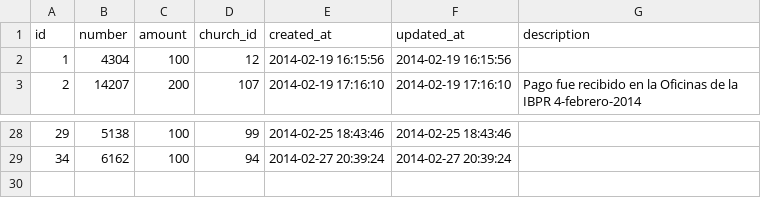
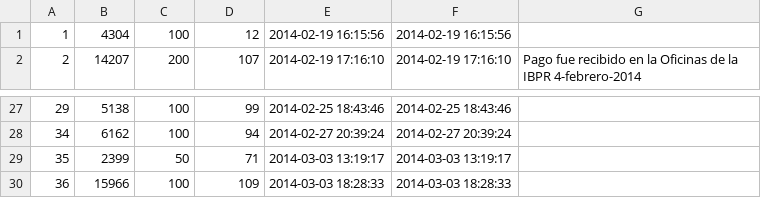
Before and after one commit to renier/RegistroIBPR2, a CSV file: utils/checks.csv, drawn as a sheet; only a part is shown, gaps mark what is left out.

Commit message:
Update registration data (final). Fix import script from backup.

```diff
--- a/utils/checks.csv
+++ b/utils/checks.csv
@@ -1,2 +1 @@
-id,number,amount,church_id,created_at,updated_at,description
 1,4304,100,12,"2014-02-19 16:15:56","2014-02-19 16:15:56",""
@@ -29 +28,3 @@ id,number,amount,church_id,created_at,updated_at,description
 34,6162,100,94,"2014-02-27 20:39:24","2014-02-27 20:39:24",""
+35,2399,50,71,"2014-03-03 13:19:17","2014-03-03 13:19:17",""
+36,15966,100,109,"2014-03-03 18:28:33","2014-03-03 18:28:33",""
```
Also changed, not shown: utils/churches.csv, 2 other files.
